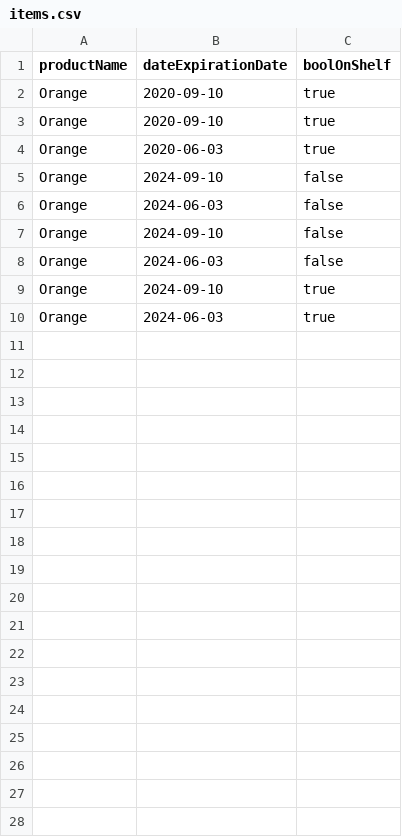
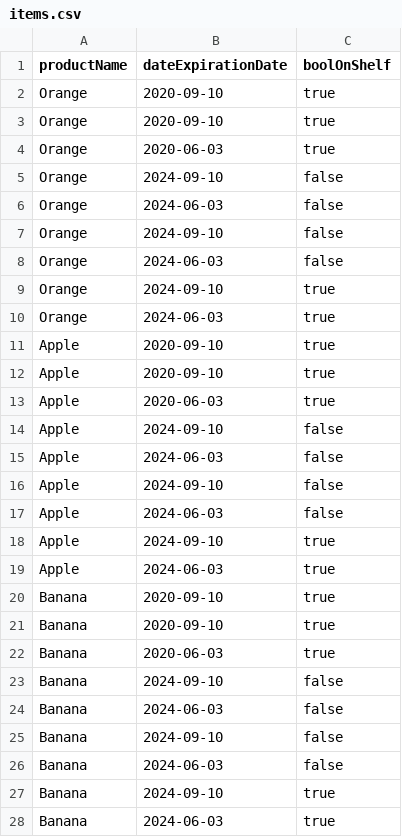
Before and after one commit to danielnisanov/TheMaze, a CSV file: docs/items.csv, drawn as a sheet; the diff names each change by its address in the sheet, - before the commit and + after, or states it on an @@ line.

```diff
--- a/docs/items.csv
+++ b/docs/items.csv
+row 11: Apple | 2020-09-10 | true
+row 12: Apple | 2020-09-10 | true
+row 13: Apple | 2020-06-03 | true
+row 14: Apple | 2024-09-10 | false
+row 15: Apple | 2024-06-03 | false
+row 16: Apple | 2024-09-10 | false
+row 17: Apple | 2024-06-03 | false
+row 18: Apple | 2024-09-10 | true
+row 19: Apple | 2024-06-03 | true
+row 20: Banana | 2020-09-10 | true
+row 21: Banana | 2020-09-10 | true
+row 22: Banana | 2020-06-03 | true
+row 23: Banana | 2024-09-10 | false
+row 24: Banana | 2024-06-03 | false
+row 25: Banana | 2024-09-10 | false
+row 26: Banana | 2024-06-03 | false
+row 27: Banana | 2024-09-10 | true
+row 28: Banana | 2024-06-03 | true
```
Also changed, not shown: dev/Data/categories.csv, dev/Data/items.csv, 12 other files.
